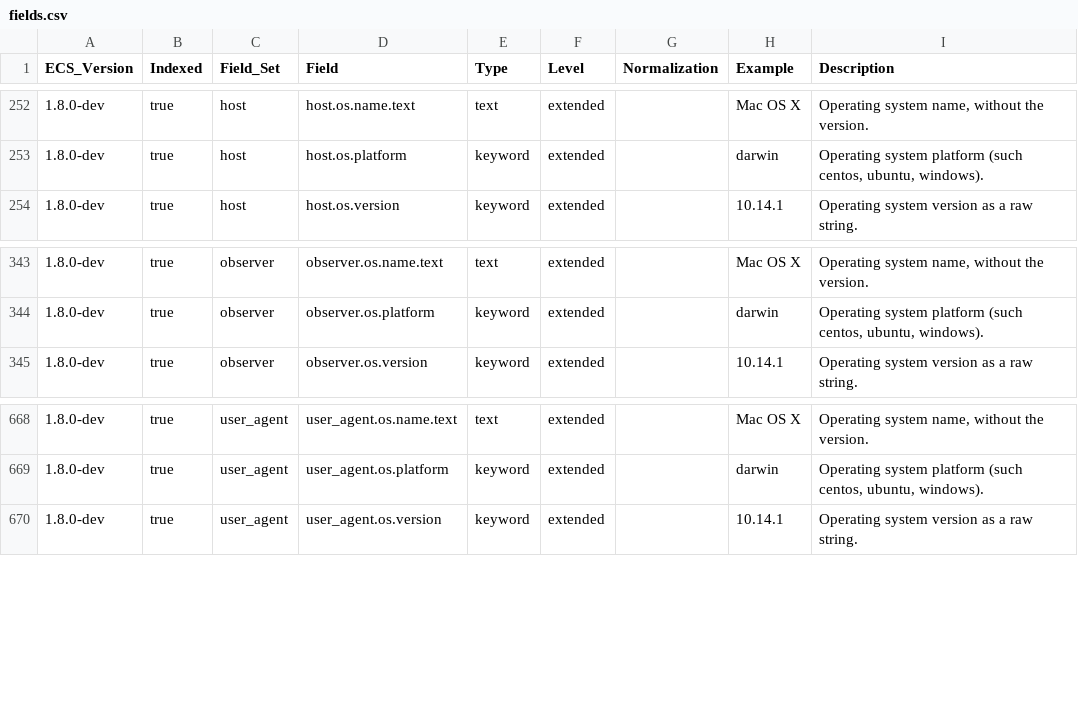
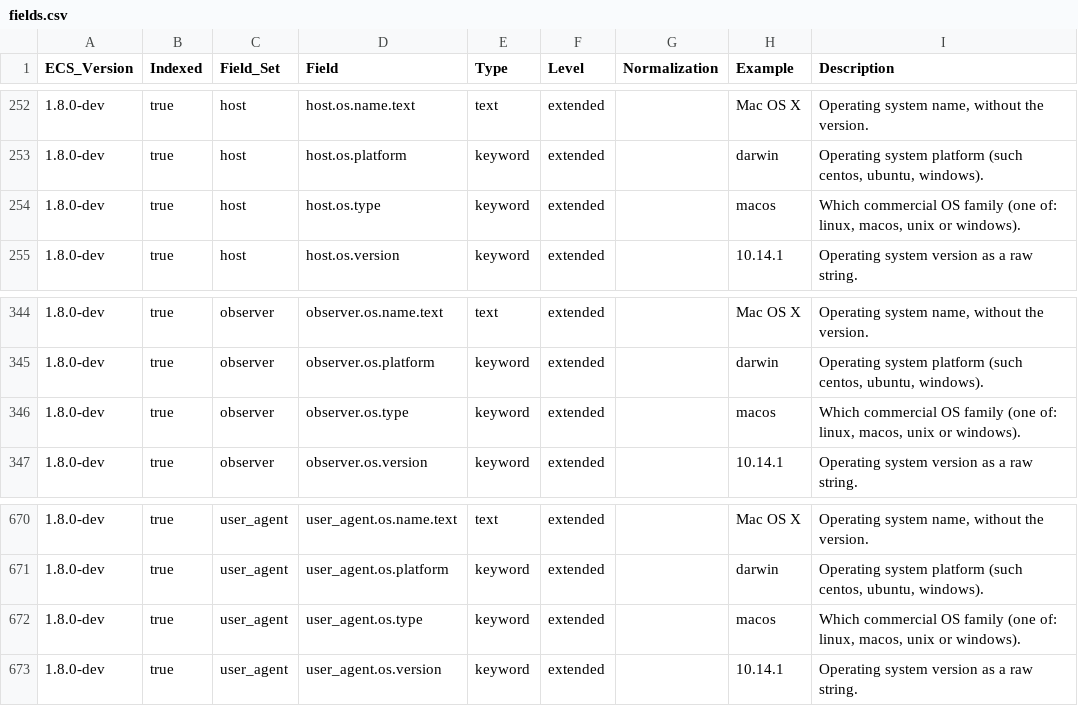
Before and after one commit to elastic/ecs, a CSV file: generated/csv/fields.csv, drawn as a sheet; only a part is shown, gaps mark what is left out.

```diff
--- a/generated/csv/fields.csv
+++ b/generated/csv/fields.csv
@@ -253,2 +253,3 @@ ECS_Version,Indexed,Field_Set,Field,Type,Level,Normalization,Example,Description
 1.8.0-dev,true,host,host.os.platform,keyword,extended,,darwin,"Operating system platform (such centos, ubuntu, windows)."
+1.8.0-dev,true,host,host.os.type,keyword,extended,,macos,"Which commercial OS family (one of: linux, macos, unix or windows)."
 1.8.0-dev,true,host,host.os.version,keyword,extended,,10.14.1,Operating system version as a raw string.
@@ -344,2 +345,3 @@ ECS_Version,Indexed,Field_Set,Field,Type,Level,Normalization,Example,Description
 1.8.0-dev,true,observer,observer.os.platform,keyword,extended,,darwin,"Operating system platform (such centos, ubuntu, windows)."
+1.8.0-dev,true,observer,observer.os.type,keyword,extended,,macos,"Which commercial OS family (one of: linux, macos, unix or windows)."
 1.8.0-dev,true,observer,observer.os.version,keyword,extended,,10.14.1,Operating system version as a raw string.
@@ -669,2 +671,3 @@ ECS_Version,Indexed,Field_Set,Field,Type,Level,Normalization,Example,Description
 1.8.0-dev,true,user_agent,user_agent.os.platform,keyword,extended,,darwin,"Operating system platform (such centos, ubuntu, windows)."
+1.8.0-dev,true,user_agent,user_agent.os.type,keyword,extended,,macos,"Which commercial OS family (one of: linux, macos, unix or windows)."
 1.8.0-dev,true,user_agent,user_agent.os.version,keyword,extended,,10.14.1,Operating system version as a raw string.
```
Also changed, not shown: experimental/generated/csv/fields.csv, 13 other files.
